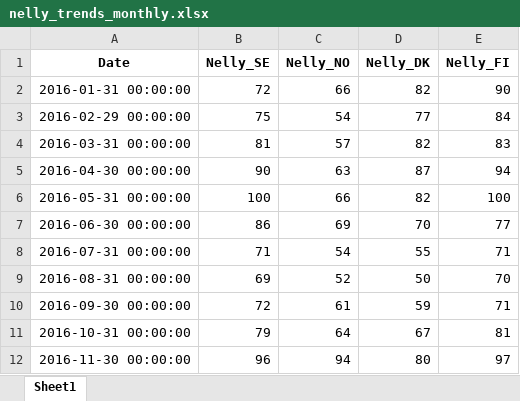
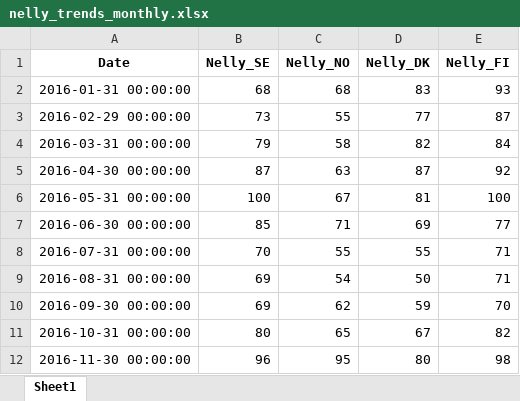
Before and after one commit to Flossan1337/Scraper, an Excel workbook: data/nelly_trends_monthly.xlsx, sheet Sheet1, drawn as a sheet; only a part is shown; values as stored, in another font and other column widths than the file's, no borders; the diff covers the shown part only; the diff names each change by its address in the sheet, - before the commit and + after, or states it on an @@ line.

```diff
--- a/data/nelly_trends_monthly.xlsx (sheet Sheet1)
+++ b/data/nelly_trends_monthly.xlsx (sheet Sheet1)
-B2 (Nelly_SE): 72
+B2 (Nelly_SE): 68
-C2 (Nelly_NO): 66
+C2 (Nelly_NO): 68
-D2 (Nelly_DK): 82
+D2 (Nelly_DK): 83
-E2 (Nelly_FI): 90
+E2 (Nelly_FI): 93
-B3 (Nelly_SE): 75
+B3 (Nelly_SE): 73
-C3 (Nelly_NO): 54
+C3 (Nelly_NO): 55
-E3 (Nelly_FI): 84
+E3 (Nelly_FI): 87
-B4 (Nelly_SE): 81
+B4 (Nelly_SE): 79
-C4 (Nelly_NO): 57
+C4 (Nelly_NO): 58
-E4 (Nelly_FI): 83
+E4 (Nelly_FI): 84
-B5 (Nelly_SE): 90
+B5 (Nelly_SE): 87
-E5 (Nelly_FI): 94
+E5 (Nelly_FI): 92
-C6 (Nelly_NO): 66
+C6 (Nelly_NO): 67
-D6 (Nelly_DK): 82
+D6 (Nelly_DK): 81
-B7 (Nelly_SE): 86
+B7 (Nelly_SE): 85
-C7 (Nelly_NO): 69
+C7 (Nelly_NO): 71
-D7 (Nelly_DK): 70
+D7 (Nelly_DK): 69
-B8 (Nelly_SE): 71
+B8 (Nelly_SE): 70
-C8 (Nelly_NO): 54
+C8 (Nelly_NO): 55
-C9 (Nelly_NO): 52
+C9 (Nelly_NO): 54
-E9 (Nelly_FI): 70
+E9 (Nelly_FI): 71
-B10 (Nelly_SE): 72
+B10 (Nelly_SE): 69
-C10 (Nelly_NO): 61
+C10 (Nelly_NO): 62
-E10 (Nelly_FI): 71
+E10 (Nelly_FI): 70
-B11 (Nelly_SE): 79
+B11 (Nelly_SE): 80
-C11 (Nelly_NO): 64
+C11 (Nelly_NO): 65
-E11 (Nelly_FI): 81
+E11 (Nelly_FI): 82
-C12 (Nelly_NO): 94
+C12 (Nelly_NO): 95
-E12 (Nelly_FI): 97
+E12 (Nelly_FI): 98
```
Also changed, not shown: 1 added row and 283 edited cells elsewhere in this sheet, 1 other file.
